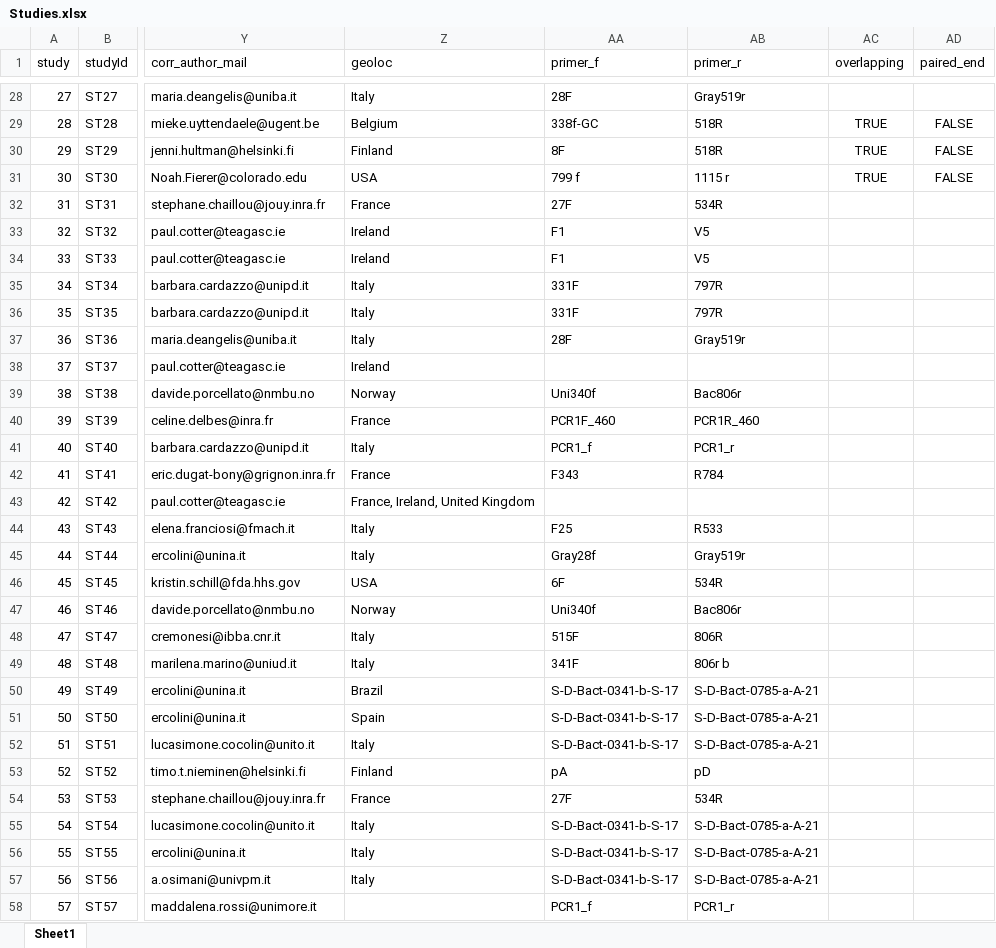
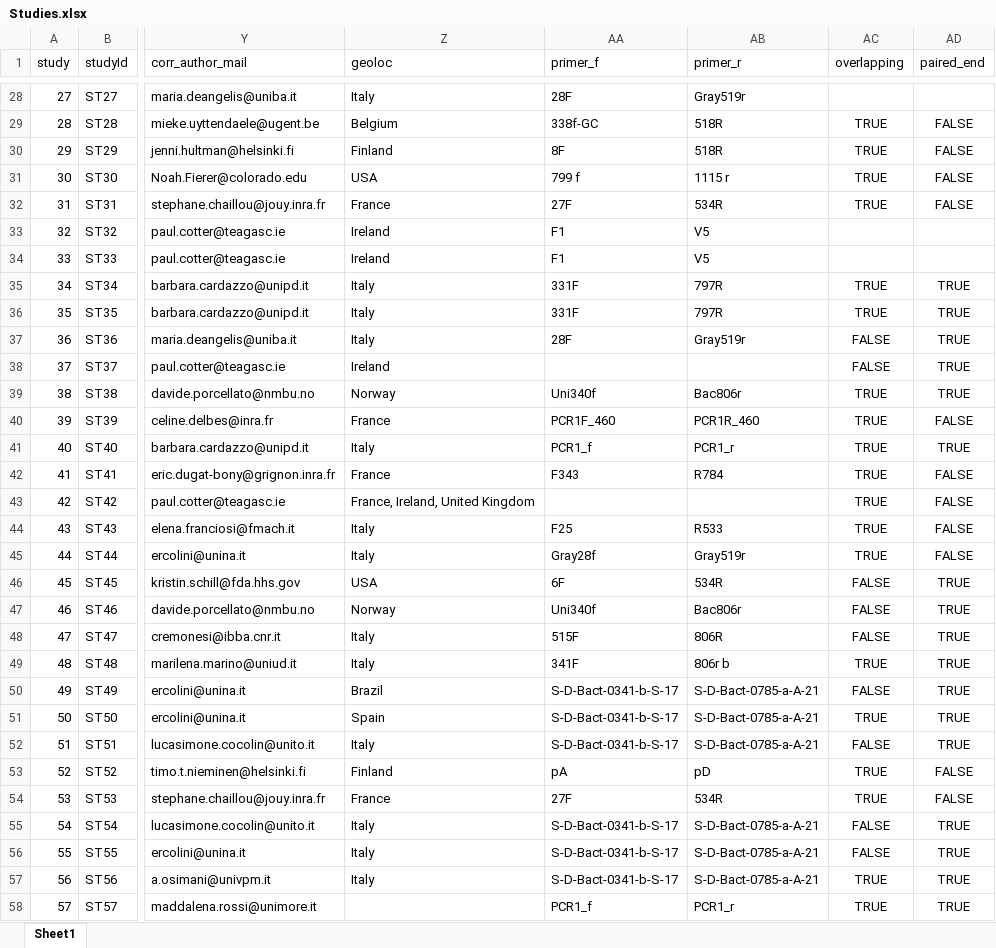
Before and after one commit to ep142/FoodMicrobionet, an Excel workbook: the_real_thing/Excel_files/Studies.xlsx, sheet Sheet1, drawn as a sheet; only a part is shown, gaps mark what is left out; values as stored, in another font and other column widths than the file's, no borders; the diff covers the shown part only; the diff names each change by its address in the sheet, - before the commit and + after, or states it on an @@ line.

Commit message:
Changes in the study table
Completed the overlapping and paired_ends columns in study table. Added a comment to readme

```diff
--- a/the_real_thing/Excel_files/Studies.xlsx (sheet Sheet1)
+++ b/the_real_thing/Excel_files/Studies.xlsx (sheet Sheet1)
-AC32 (overlapping): (empty)
+AC32 (overlapping): TRUE
-AD32 (paired_end): (empty)
+AD32 (paired_end): FALSE
-AC35:AC36 (overlapping): (empty)
+AC35:AC36 (overlapping): TRUE
-AD35:AD39 (paired_end): (empty)
+AD35:AD39 (paired_end): TRUE
-AC37:AC38 (overlapping): (empty)
+AC37:AC38 (overlapping): FALSE
-AC39:AC45 (overlapping): (empty)
+AC39:AC45 (overlapping): TRUE
-AD40 (paired_end): (empty)
+AD40 (paired_end): FALSE
-AD41 (paired_end): (empty)
+AD41 (paired_end): TRUE
-AD42:AD45 (paired_end): (empty)
+AD42:AD45 (paired_end): FALSE
-AC46:AC48 (overlapping): (empty)
+AC46:AC48 (overlapping): FALSE
-AD46:AD52 (paired_end): (empty)
+AD46:AD52 (paired_end): TRUE
-AC49 (overlapping): (empty)
+AC49 (overlapping): TRUE
-AC50 (overlapping): (empty)
+AC50 (overlapping): FALSE
-AC51 (overlapping): (empty)
+AC51 (overlapping): TRUE
-AC52 (overlapping): (empty)
+AC52 (overlapping): FALSE
-AC53:AC54 (overlapping): (empty)
+AC53:AC54 (overlapping): TRUE
-AD53:AD54 (paired_end): (empty)
+AD53:AD54 (paired_end): FALSE
-AC55:AC56 (overlapping): (empty)
+AC55:AC56 (overlapping): FALSE
-AD55:AD58 (paired_end): (empty)
+AD55:AD58 (paired_end): TRUE
-AC57:AC58 (overlapping): (empty)
+AC57:AC58 (overlapping): TRUE
```
Also changed, not shown: 228 edited cells elsewhere in this sheet, 4 other files.
